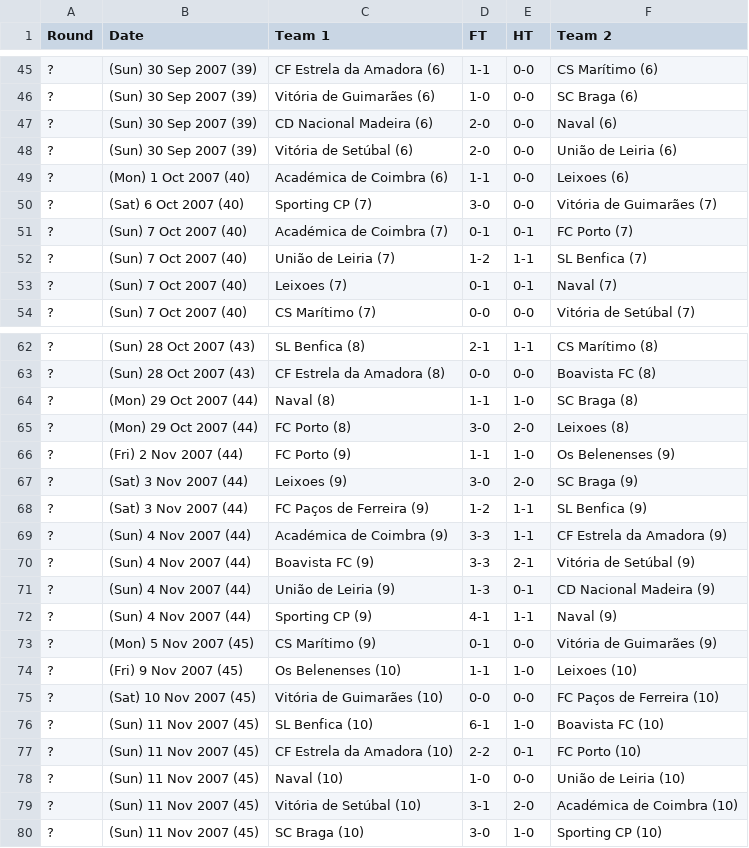
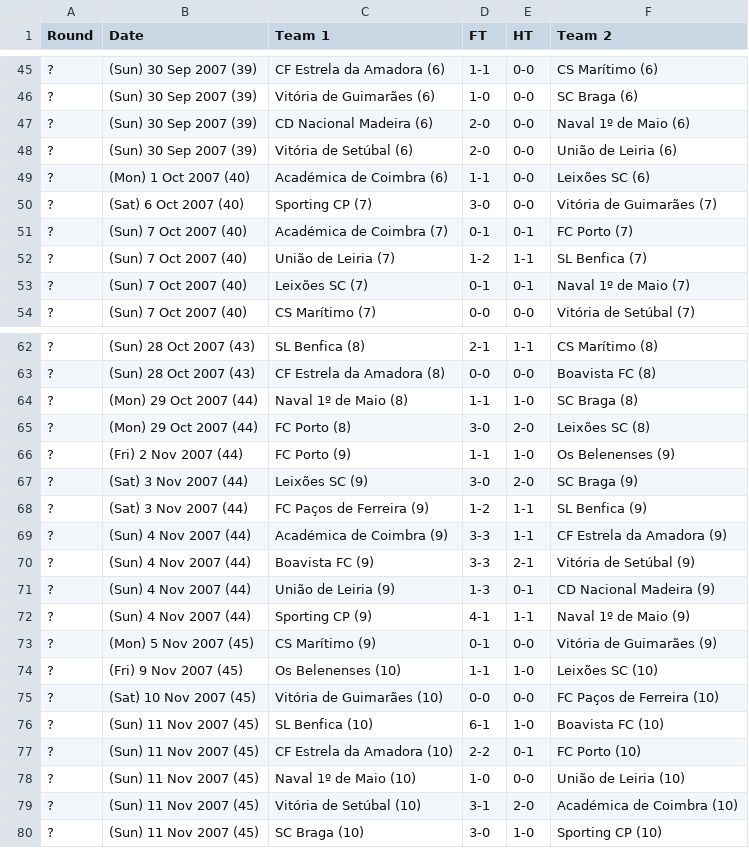
Before and after one commit to footballcsv/cache.leagues, a CSV file: 2007-08/1-liga.csv, drawn as a sheet; only a part is shown, gaps mark what is left out; the diff covers the shown part only.

```diff
--- a/2007-08/1-liga.csv
+++ b/2007-08/1-liga.csv
@@ -46,5 +46,5 @@ Round,Date,Team 1,FT,HT,Team 2
 ?,(Sun) 30 Sep 2007 (39),Vitória de Guimarães (6),1-0,0-0,SC Braga (6)
-?,(Sun) 30 Sep 2007 (39),CD Nacional Madeira (6),2-0,0-0,Naval (6)
+?,(Sun) 30 Sep 2007 (39),CD Nacional Madeira (6),2-0,0-0,Naval 1º de Maio (6)
 ?,(Sun) 30 Sep 2007 (39),Vitória de Setúbal (6),2-0,0-0,União de Leiria (6)
-?,(Mon) 1 Oct 2007 (40),Académica de Coimbra (6),1-1,0-0,Leixoes (6)
+?,(Mon) 1 Oct 2007 (40),Académica de Coimbra (6),1-1,0-0,Leixões SC (6)
 ?,(Sat) 6 Oct 2007 (40),Sporting CP (7),3-0,0-0,Vitória de Guimarães (7)
@@ -52,3 +52,3 @@ Round,Date,Team 1,FT,HT,Team 2
 ?,(Sun) 7 Oct 2007 (40),União de Leiria (7),1-2,1-1,SL Benfica (7)
-?,(Sun) 7 Oct 2007 (40),Leixoes (7),0-1,0-1,Naval (7)
+?,(Sun) 7 Oct 2007 (40),Leixões SC (7),0-1,0-1,Naval 1º de Maio (7)
 ?,(Sun) 7 Oct 2007 (40),CS Marítimo (7),0-0,0-0,Vitória de Setúbal (7)
@@ -63,6 +63,6 @@ Round,Date,Team 1,FT,HT,Team 2
 ?,(Sun) 28 Oct 2007 (43),CF Estrela da Amadora (8),0-0,0-0,Boavista FC (8)
-?,(Mon) 29 Oct 2007 (44),Naval (8),1-1,1-0,SC Braga (8)
-?,(Mon) 29 Oct 2007 (44),FC Porto (8),3-0,2-0,Leixoes (8)
+?,(Mon) 29 Oct 2007 (44),Naval 1º de Maio (8),1-1,1-0,SC Braga (8)
+?,(Mon) 29 Oct 2007 (44),FC Porto (8),3-0,2-0,Leixões SC (8)
 ?,(Fri) 2 Nov 2007 (44),FC Porto (9),1-1,1-0,Os Belenenses (9)
-?,(Sat) 3 Nov 2007 (44),Leixoes (9),3-0,2-0,SC Braga (9)
+?,(Sat) 3 Nov 2007 (44),Leixões SC (9),3-0,2-0,SC Braga (9)
 ?,(Sat) 3 Nov 2007 (44),FC Paços de Ferreira (9),1-2,1-1,SL Benfica (9)
@@ -71,5 +71,5 @@ Round,Date,Team 1,FT,HT,Team 2
 ?,(Sun) 4 Nov 2007 (44),União de Leiria (9),1-3,0-1,CD Nacional Madeira (9)
-?,(Sun) 4 Nov 2007 (44),Sporting CP (9),4-1,1-1,Naval (9)
+?,(Sun) 4 Nov 2007 (44),Sporting CP (9),4-1,1-1,Naval 1º de Maio (9)
 ?,(Mon) 5 Nov 2007 (45),CS Marítimo (9),0-1,0-0,Vitória de Guimarães (9)
-?,(Fri) 9 Nov 2007 (45),Os Belenenses (10),1-1,1-0,Leixoes (10)
+?,(Fri) 9 Nov 2007 (45),Os Belenenses (10),1-1,1-0,Leixões SC (10)
 ?,(Sat) 10 Nov 2007 (45),Vitória de Guimarães (10),0-0,0-0,FC Paços de Ferreira (10)
@@ -77,3 +77,3 @@ Round,Date,Team 1,FT,HT,Team 2
 ?,(Sun) 11 Nov 2007 (45),CF Estrela da Amadora (10),2-2,0-1,FC Porto (10)
-?,(Sun) 11 Nov 2007 (45),Naval (10),1-0,0-0,União de Leiria (10)
+?,(Sun) 11 Nov 2007 (45),Naval 1º de Maio (10),1-0,0-0,União de Leiria (10)
 ?,(Sun) 11 Nov 2007 (45),Vitória de Setúbal (10),3-1,2-0,Académica de Coimbra (10)
```
Also changed, not shown: 50 edited cells elsewhere in this file, 1996-97/1-liga.csv, 2005-06/1-liga.csv, 34 other files.
